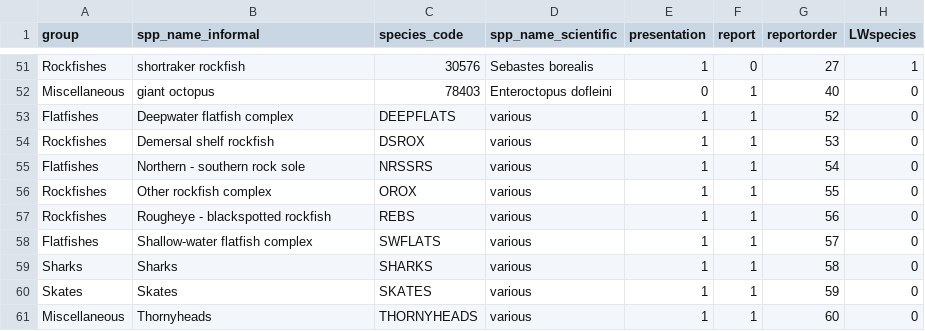
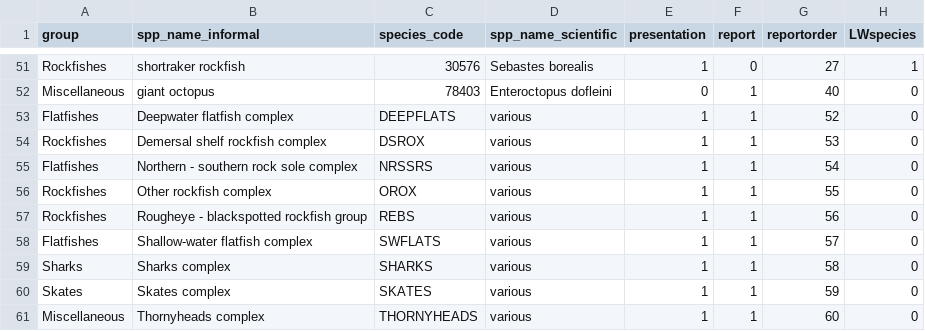
Before and after one commit to MargaretSiple-NOAA/goa-ai-data-reports, a CSV file: data/goa_report_specieslist.csv, drawn as a sheet; only a part is shown, gaps mark what is left out.

Commit message:
update to species list based on goa-2021 branch

```diff
--- a/data/goa_report_specieslist.csv
+++ b/data/goa_report_specieslist.csv
@@ -54,9 +54,9 @@ Miscellaneous,giant octopus,78403,Enteroctopus dofleini,0,1,40,0
 Flatfishes,Deepwater flatfish complex,DEEPFLATS,various,1,1,52,0
-Rockfishes,Demersal shelf rockfish,DSROX,various,1,1,53,0
-Flatfishes,Northern - southern rock sole,NRSSRS,various,1,1,54,0
+Rockfishes,Demersal shelf rockfish complex,DSROX,various,1,1,53,0
+Flatfishes,Northern - southern rock sole complex,NRSSRS,various,1,1,54,0
 Rockfishes,Other rockfish complex,OROX,various,1,1,55,0
-Rockfishes,Rougheye - blackspotted rockfish,REBS,various,1,1,56,0
+Rockfishes,Rougheye - blackspotted rockfish group,REBS,various,1,1,56,0
 Flatfishes,Shallow-water flatfish complex,SWFLATS,various,1,1,57,0
-Sharks,Sharks,SHARKS,various,1,1,58,0
-Skates,Skates,SKATES,various,1,1,59,0
-Miscellaneous,Thornyheads,THORNYHEADS,various,1,1,60,0
+Sharks,Sharks complex,SHARKS,various,1,1,58,0
+Skates,Skates complex,SKATES,various,1,1,59,0
+Miscellaneous,Thornyheads complex,THORNYHEADS,various,1,1,60,0
```
